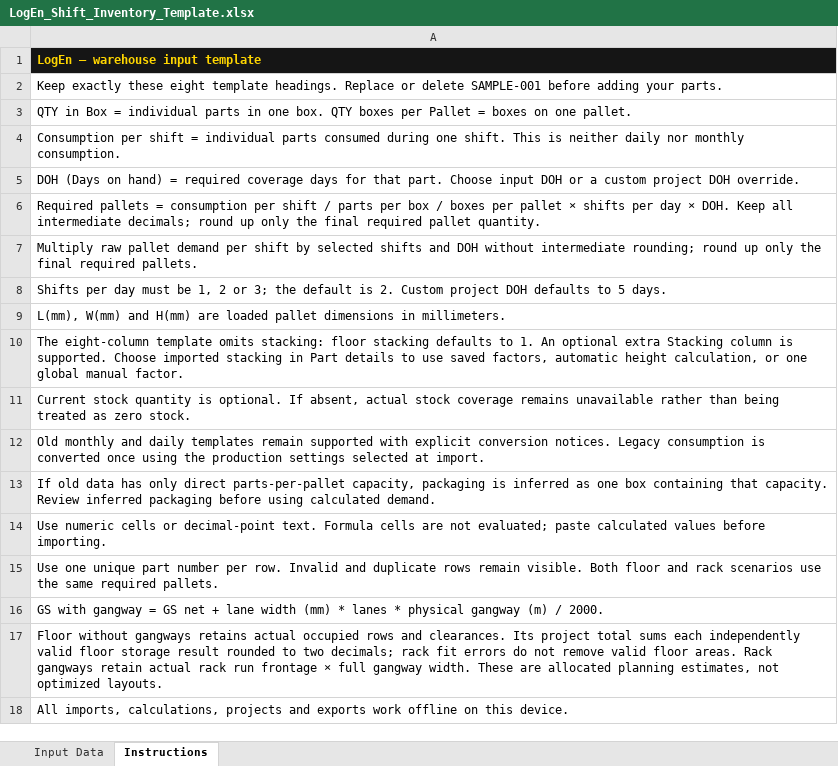
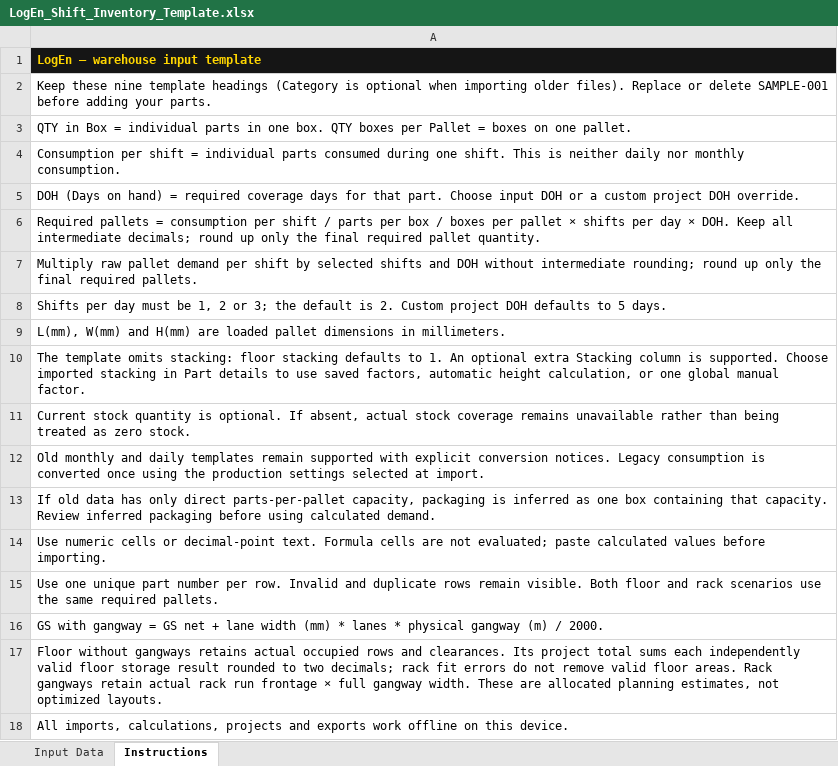
Before and after one commit to dusanjnkvc/LogEn, an Excel workbook: LogEn_Shift_Inventory_Template.xlsx, sheet Instructions, drawn as a sheet; values as stored, in another font and other column widths than the file's, no borders; the diff names each change by its address in the sheet, - before the commit and + after, or states it on an @@ line.

Commit message:
Add per-rack storage policies, deletion and category planning filters

```diff
--- a/LogEn_Shift_Inventory_Template.xlsx (sheet Instructions)
+++ b/LogEn_Shift_Inventory_Template.xlsx (sheet Instructions)
-A2: Keep exactly these eight template headings. Replace or…
+A2: Keep these nine template headings (Category is optional when importing older files). Replace or…
-A10: The eight-column template omits…
+A10: The template omits…
```
Also changed, not shown: sheet Input Data, 12 other files.
